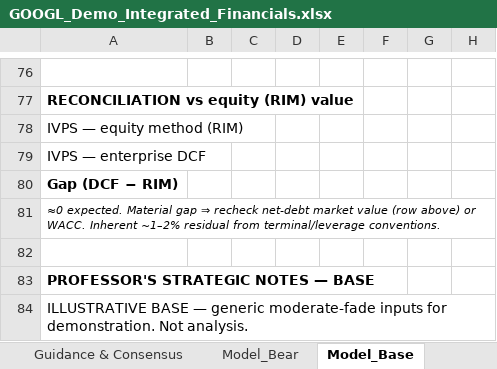
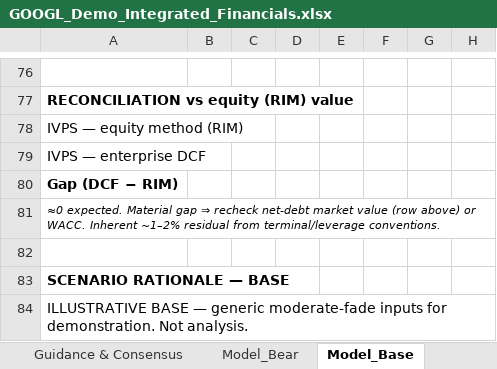
Before and after one commit to charlescywang/BAVGems, an Excel workbook: example/GOOGL_Demo_Integrated_Financials.xlsx, sheet Model_Base, drawn as a sheet; only a part is shown, gaps mark what is left out; values as stored, in another font and other column widths than the file's, no borders; the diff names each change by its address in the sheet, - before the commit and + after, or states it on an @@ line.

```diff
--- a/example/GOOGL_Demo_Integrated_Financials.xlsx (sheet Model_Base)
+++ b/example/GOOGL_Demo_Integrated_Financials.xlsx (sheet Model_Base)
-A83: PROFESSOR'S STRATEGIC NOTES — BASE
+A83: SCENARIO RATIONALE — BASE
```
Also changed, not shown: sheet Model_Bull, sheet Model_Bear, 6 other files.
